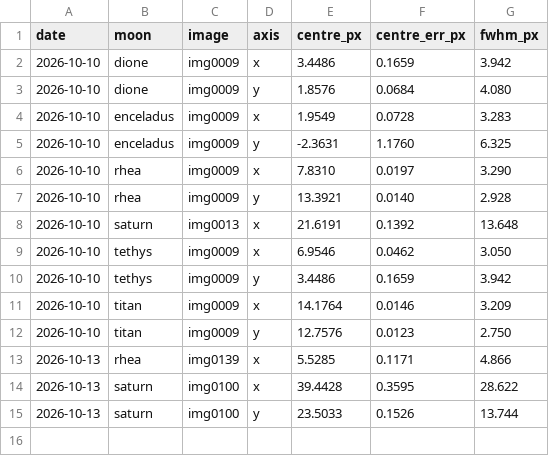
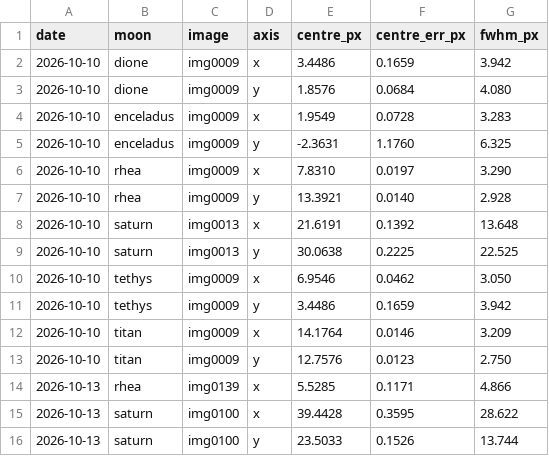
Before and after one commit to fiappy44/saturn_moons, a CSV file: results/centres.csv, drawn as a sheet.

```diff
--- a/results/centres.csv
+++ b/results/centres.csv
@@ -8,2 +8,3 @@ date,moon,image,axis,centre_px,centre_err_px,fwhm_px
 2026-10-10,saturn,img0013,x,21.6191,0.1392,13.648
+2026-10-10,saturn,img0013,y,30.0638,0.2225,22.525
 2026-10-10,tethys,img0009,x,6.9546,0.0462,3.050
```
Also changed, not shown: 1 other file.
